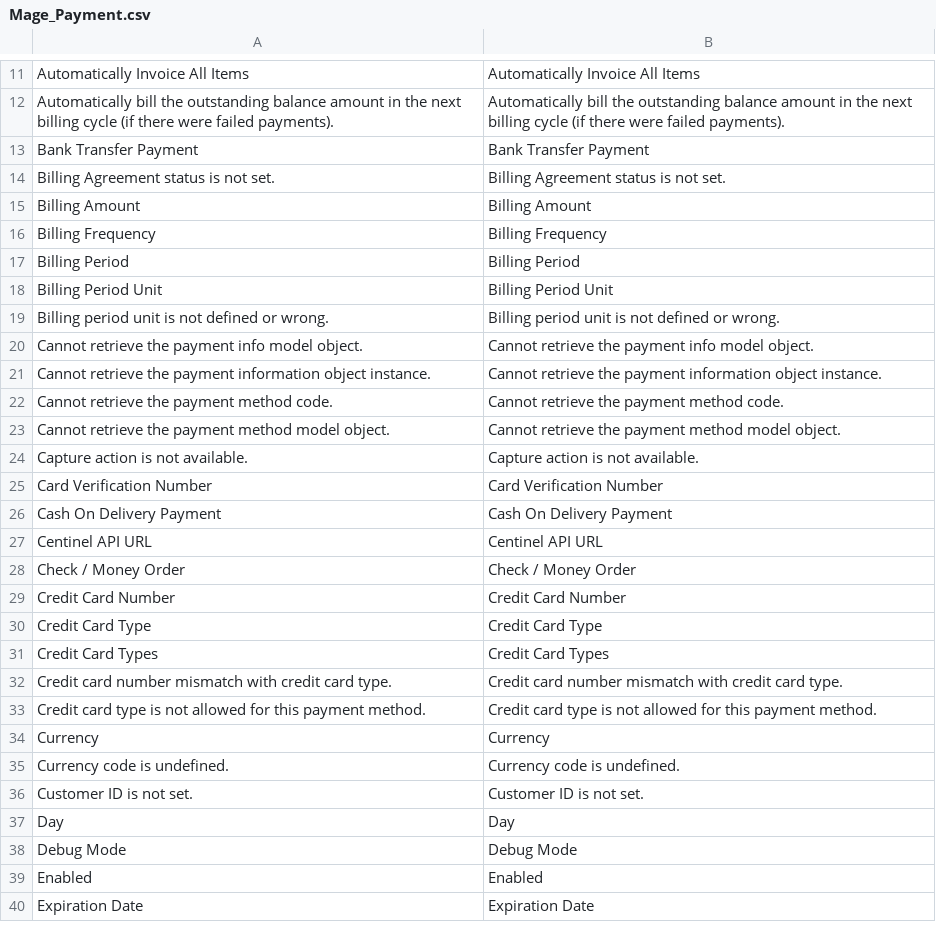
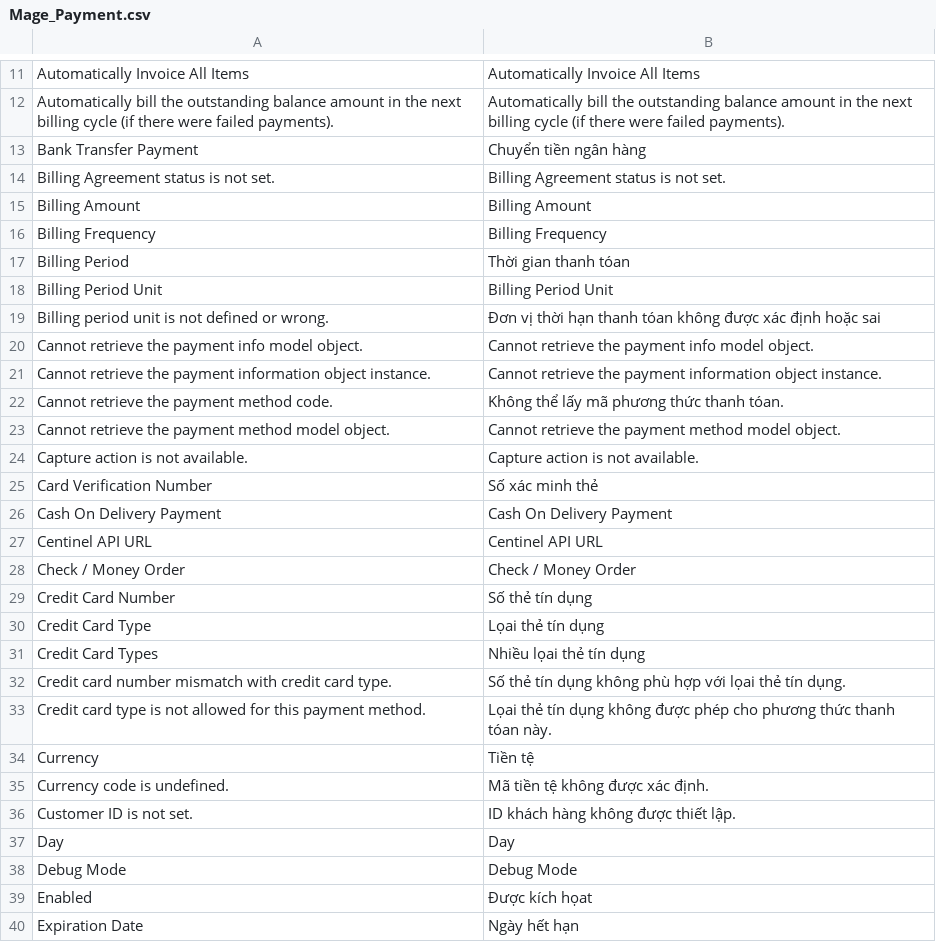
Before and after one commit to Archipel/mage-vn, a CSV file: vi_VN/Mage_Payment.csv, drawn as a sheet; only a part is shown, gaps mark what is left out; the diff covers the shown part only.

```diff
--- a/vi_VN/Mage_Payment.csv
+++ b/vi_VN/Mage_Payment.csv
@@ -12,3 +12,3 @@
 "Automatically bill the outstanding balance amount in the next billing cycle (if there were failed payments).","Automatically bill the outstanding balance amount in the next billing cycle (if there were failed payments)."
-"Bank Transfer Payment","Bank Transfer Payment"
+"Bank Transfer Payment","Chuyển tiền ngân hàng"
 "Billing Agreement status is not set.","Billing Agreement status is not set."
@@ -16,11 +16,11 @@
 "Billing Frequency","Billing Frequency"
-"Billing Period","Billing Period"
+"Billing Period","Thời gian thanh tóan"
 "Billing Period Unit","Billing Period Unit"
-"Billing period unit is not defined or wrong.","Billing period unit is not defined or wrong."
+"Billing period unit is not defined or wrong.","Đơn vị thời hạn thanh tóan không được xác định hoặc sai"
 "Cannot retrieve the payment info model object.","Cannot retrieve the payment info model object."
 "Cannot retrieve the payment information object instance.","Cannot retrieve the payment information object instance."
-"Cannot retrieve the payment method code.","Cannot retrieve the payment method code."
+"Cannot retrieve the payment method code.","Không thể lấy mã phương thức thanh tóan."
 "Cannot retrieve the payment method model object.","Cannot retrieve the payment method model object."
 "Capture action is not available.","Capture action is not available."
-"Card Verification Number","Card Verification Number"
+"Card Verification Number","Số xác minh thẻ"
 "Cash On Delivery Payment","Cash On Delivery Payment"
@@ -28,13 +28,13 @@
 "Check / Money Order","Check / Money Order"
-"Credit Card Number","Credit Card Number"
-"Credit Card Type","Credit Card Type"
-"Credit Card Types","Credit Card Types"
-"Credit card number mismatch with credit card type.","Credit card number mismatch with credit card type."
-"Credit card type is not allowed for this payment method.","Credit card type is not allowed for this payment method."
-"Currency","Currency"
-"Currency code is undefined.","Currency code is undefined."
-"Customer ID is not set.","Customer ID is not set."
+"Credit Card Number","Số thẻ tín dụng"
+"Credit Card Type","Lọai thẻ tín dụng"
+"Credit Card Types","Nhiều lọai thẻ tín dụng"
+"Credit card number mismatch with credit card type.","Số thẻ tín dụng không phù hợp với lọai thẻ tín dụng."
+"Credit card type is not allowed for this payment method.","Lọai thẻ tín dụng không được phép cho phương thức thanh tóan này."
+"Currency","Tiền tệ"
+"Currency code is undefined.","Mã tiền tệ không được xác định."
+"Customer ID is not set.","ID khách hàng không được thiết lập."
 "Day","Day"
 "Debug Mode","Debug Mode"
-"Enabled","Enabled"
-"Expiration Date","Expiration Date"
+"Enabled","Được kích họat"
+"Expiration Date","Ngày hết hạn"
```
Also changed, not shown: 43 edited cells elsewhere in this file, vi_VN/Mage_Paygate.csv, vi_VN/Mage_Paypal.csv, 4 other files.
